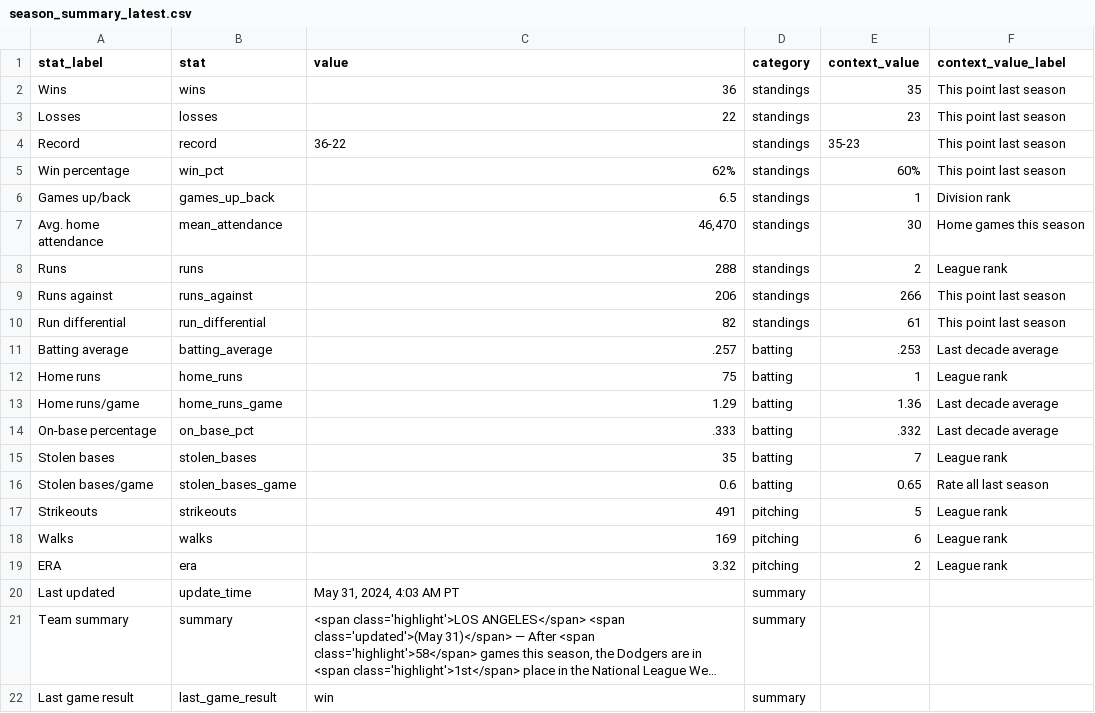
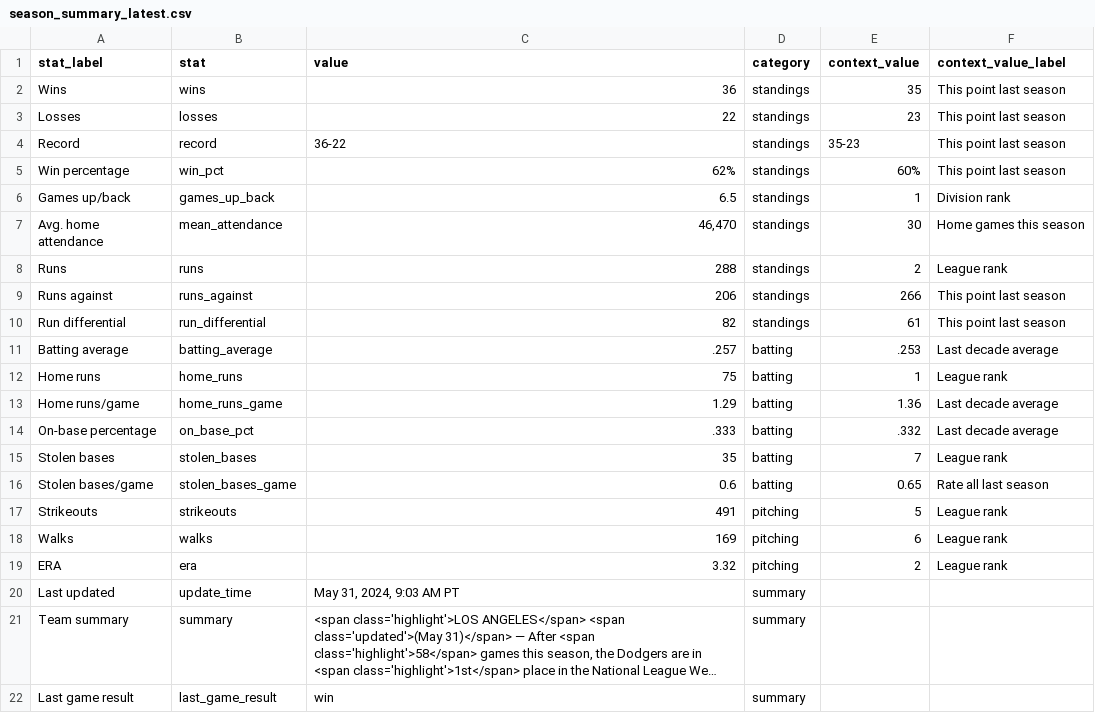
Before and after one commit to stiles/dodgers, a CSV file: data/standings/season_summary_latest.csv, drawn as a sheet; long unchanged cells end in …; the diff names each change by its address in the sheet, - before the commit and + after, or states it on an @@ line.

Commit message:
Automated update of Dodgers data, visuals

```diff
--- a/data/standings/season_summary_latest.csv
+++ b/data/standings/season_summary_latest.csv
-C20 (value): May 31, 2024, 4:03 AM PT
+C20 (value): May 31, 2024, 9:03 AM PT
```
Also changed, not shown: 2 other files.
